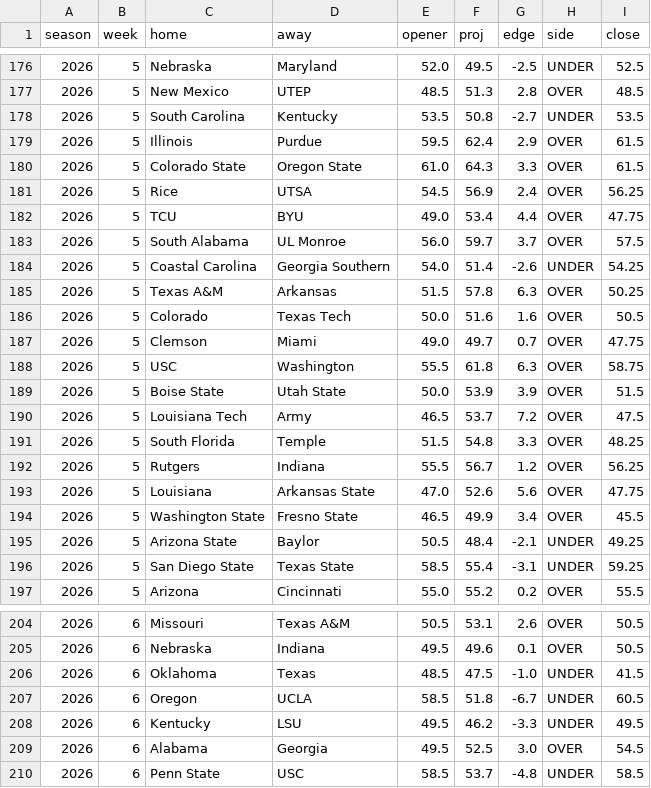
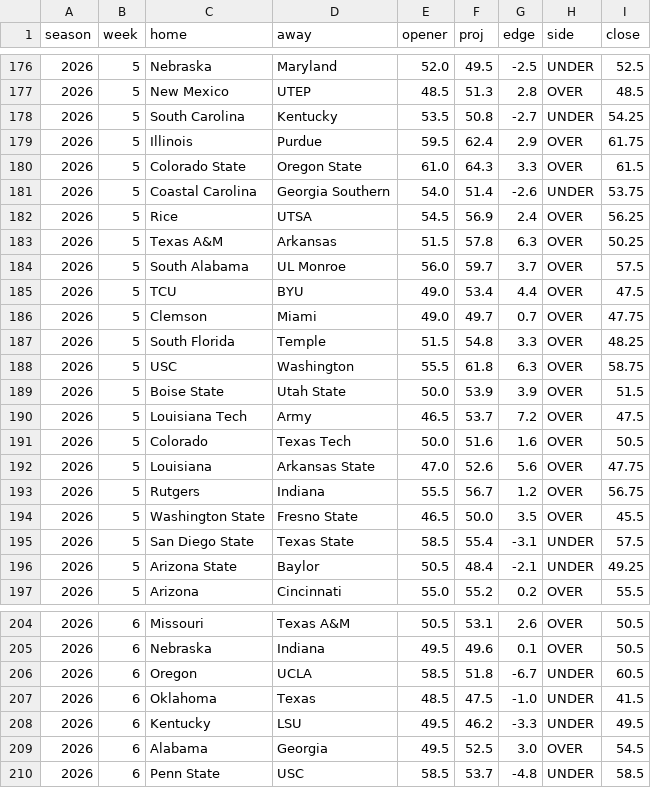
Before and after one commit to aberni03/ncaaf-totals-edge, a CSV file: out/picks_log.csv, drawn as a sheet; only a part is shown, gaps mark what is left out; the diff covers the shown part only.

```diff
--- a/out/picks_log.csv
+++ b/out/picks_log.csv
@@ -177,12 +177,12 @@ season,week,home,away,opener,proj,edge,side,close
 2026,5,New Mexico,UTEP,48.5,51.3,2.8,OVER,48.5
-2026,5,South Carolina,Kentucky,53.5,50.8,-2.7,UNDER,53.5
-2026,5,Illinois,Purdue,59.5,62.4,2.9,OVER,61.5
+2026,5,South Carolina,Kentucky,53.5,50.8,-2.7,UNDER,54.25
+2026,5,Illinois,Purdue,59.5,62.4,2.9,OVER,61.75
 2026,5,Colorado State,Oregon State,61.0,64.3,3.3,OVER,61.5
+2026,5,Coastal Carolina,Georgia Southern,54.0,51.4,-2.6,UNDER,53.75
 2026,5,Rice,UTSA,54.5,56.9,2.4,OVER,56.25
-2026,5,TCU,BYU,49.0,53.4,4.4,OVER,47.75
+2026,5,Texas A&M,Arkansas,51.5,57.8,6.3,OVER,50.25
 2026,5,South Alabama,UL Monroe,56.0,59.7,3.7,OVER,57.5
-2026,5,Coastal Carolina,Georgia Southern,54.0,51.4,-2.6,UNDER,54.25
-2026,5,Texas A&M,Arkansas,51.5,57.8,6.3,OVER,50.25
-2026,5,Colorado,Texas Tech,50.0,51.6,1.6,OVER,50.5
+2026,5,TCU,BYU,49.0,53.4,4.4,OVER,47.5
 2026,5,Clemson,Miami,49.0,49.7,0.7,OVER,47.75
+2026,5,South Florida,Temple,51.5,54.8,3.3,OVER,48.25
 2026,5,USC,Washington,55.5,61.8,6.3,OVER,58.75
@@ -190,8 +190,8 @@ season,week,home,away,opener,proj,edge,side,close
 2026,5,Louisiana Tech,Army,46.5,53.7,7.2,OVER,47.5
-2026,5,South Florida,Temple,51.5,54.8,3.3,OVER,48.25
-2026,5,Rutgers,Indiana,55.5,56.7,1.2,OVER,56.25
+2026,5,Colorado,Texas Tech,50.0,51.6,1.6,OVER,50.5
 2026,5,Louisiana,Arkansas State,47.0,52.6,5.6,OVER,47.75
-2026,5,Washington State,Fresno State,46.5,49.9,3.4,OVER,45.5
+2026,5,Rutgers,Indiana,55.5,56.7,1.2,OVER,56.75
+2026,5,Washington State,Fresno State,46.5,50.0,3.5,OVER,45.5
+2026,5,San Diego State,Texas State,58.5,55.4,-3.1,UNDER,57.5
 2026,5,Arizona State,Baylor,50.5,48.4,-2.1,UNDER,49.25
-2026,5,San Diego State,Texas State,58.5,55.4,-3.1,UNDER,59.25
 2026,5,Arizona,Cincinnati,55.0,55.2,0.2,OVER,55.5
@@ -205,4 +205,4 @@ season,week,home,away,opener,proj,edge,side,close
 2026,6,Nebraska,Indiana,49.5,49.6,0.1,OVER,50.5
+2026,6,Oregon,UCLA,58.5,51.8,-6.7,UNDER,60.5
 2026,6,Oklahoma,Texas,48.5,47.5,-1.0,UNDER,41.5
-2026,6,Oregon,UCLA,58.5,51.8,-6.7,UNDER,60.5
 2026,6,Kentucky,LSU,49.5,46.2,-3.3,UNDER,49.5
```
Also changed, not shown: 4 added rows, 4 removed rows, 11 moved rows and 4 edited cells elsewhere in this file, out/odds_snapshots.csv, out/slate.csv, 7 other files.
